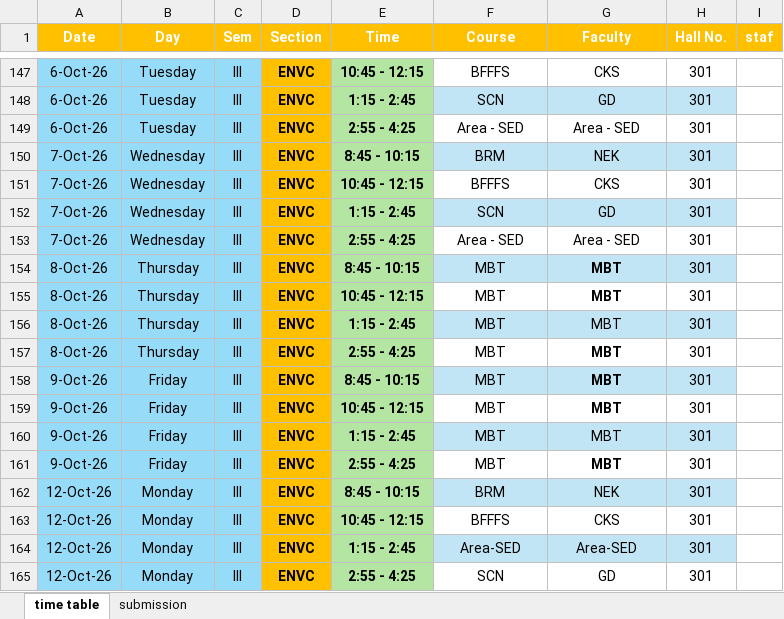
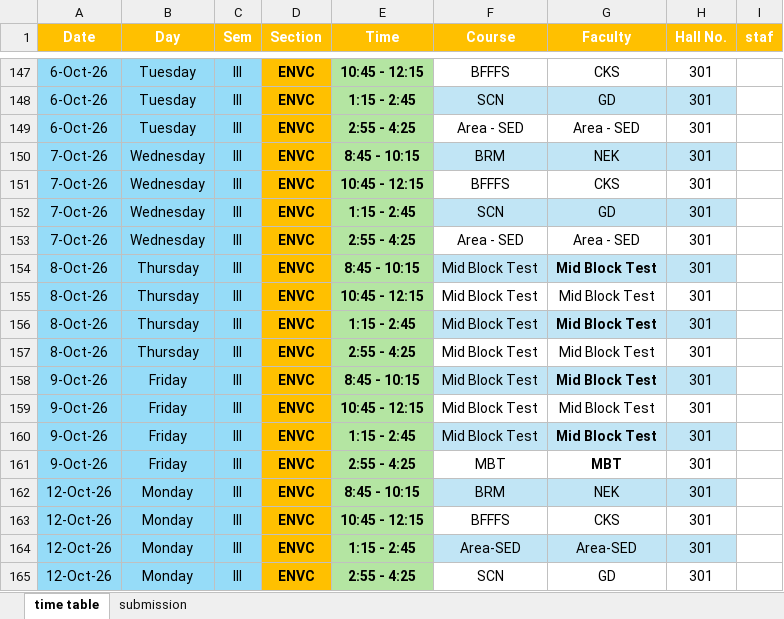
Before and after one commit to ritheashv-creator/time-table, an Excel workbook: class-data.xlsx, sheet time table, drawn as a sheet; only a part is shown, gaps mark what is left out; values as stored, in another font and other column widths than the file's, no borders; the diff names each change by its address in the sheet, - before the commit and + after, or states it on an @@ line.

Commit message:
Update class-data.xlsx

```diff
--- a/class-data.xlsx (sheet time table)
+++ b/class-data.xlsx (sheet time table)
-F154:F160 (Course): MBT
+F154:F160 (Course): Mid Block Test
-G154:G160 (Faculty): MBT
+G154:G160 (Faculty): Mid Block Test
-G155 bold: on
+G155 bold: off
-G156 bold: off
+G156 bold: on
-G157 bold: on
+G157 bold: off
-G159 bold: on
+G159 bold: off
-G160 bold: off
+G160 bold: on
```
